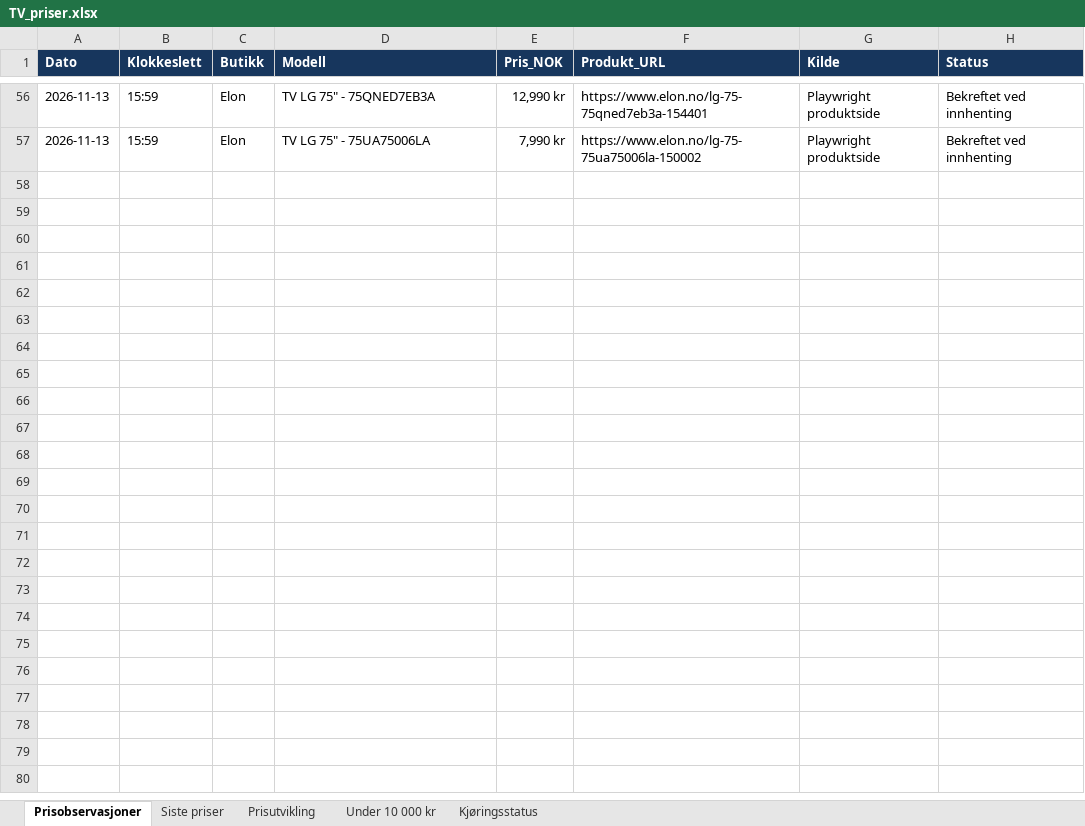
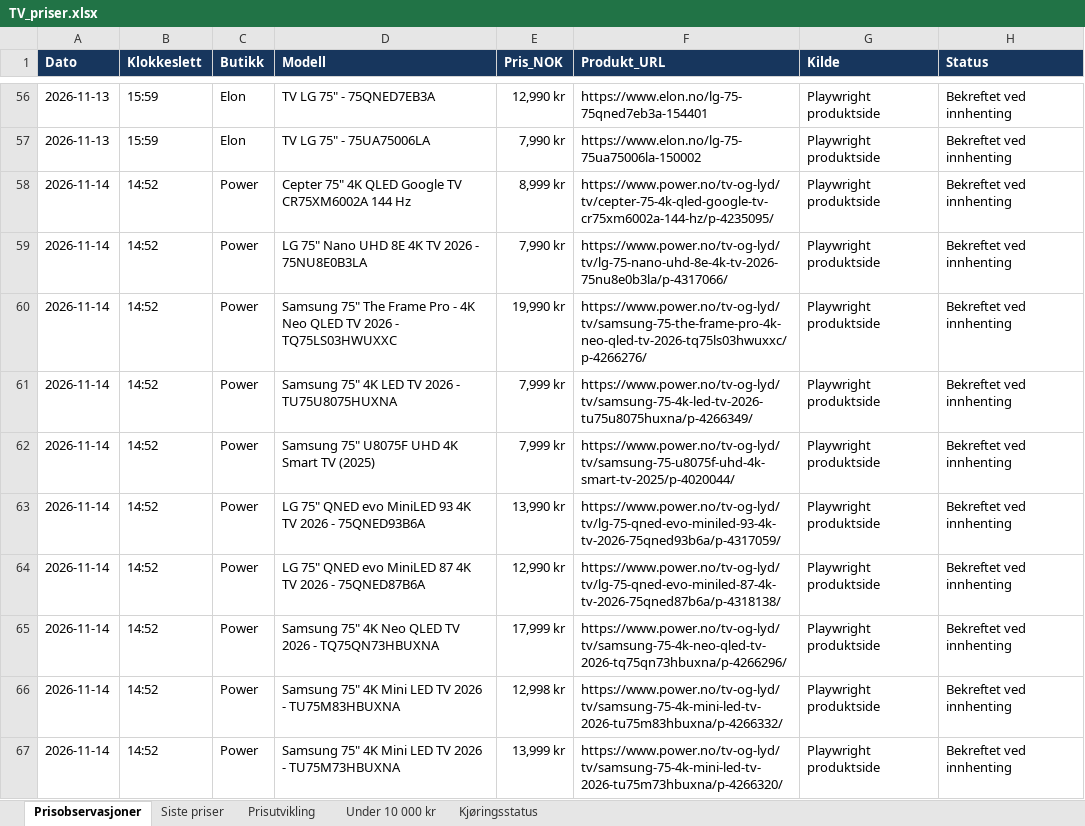
Before and after one commit to roxha/tv_priser, an Excel workbook: data/TV_priser.xlsx, sheet Prisobservasjoner, drawn as a sheet; only a part is shown, gaps mark what is left out; values as stored, in another font and other column widths than the file's, no borders; the diff covers the shown part only; the diff names each change by its address in the sheet, - before the commit and + after, or states it on an @@ line.

```diff
--- a/data/TV_priser.xlsx (sheet Prisobservasjoner)
+++ b/data/TV_priser.xlsx (sheet Prisobservasjoner)
+row 58: 2026-11-14 | 14:52 | Power | Cepter 75" 4K QLED Google TV CR75XM6002A 144 Hz | 8,999 kr | https://www.power.no/tv-og-lyd/tv/cepter-75-4k-qled-google-tv-cr75xm6002a-144-hz/p-4235095/ | Playwright produktside | Bekreftet ved innhenting
+row 59: 2026-11-14 | 14:52 | Power | LG 75" Nano UHD 8E 4K TV 2026 - 75NU8E0B3LA | 7,990 kr | https://www.power.no/tv-og-lyd/tv/lg-75-nano-uhd-8e-4k-tv-2026-75nu8e0b3la/p-4317066/ | Playwright produktside | Bekreftet ved innhenting
+row 60: 2026-11-14 | 14:52 | Power | Samsung 75" The Frame Pro - 4K Neo QLED TV 2026 - TQ75LS03HWUXXC | 19,990 kr | https://www.power.no/tv-og-lyd/tv/samsung-75-the-frame-pro-4k-neo-qled-tv-2026-tq75ls03hwuxxc/p-4266276/ | Playwright produktside | Bekreftet ved innhenting
+row 61: 2026-11-14 | 14:52 | Power | Samsung 75" 4K LED TV 2026 - TU75U8075HUXNA | 7,999 kr | https://www.power.no/tv-og-lyd/tv/samsung-75-4k-led-tv-2026-tu75u8075huxna/p-4266349/ | Playwright produktside | Bekreftet ved innhenting
+row 62: 2026-11-14 | 14:52 | Power | Samsung 75" U8075F UHD 4K Smart TV (2025) | 7,999 kr | https://www.power.no/tv-og-lyd/tv/samsung-75-u8075f-uhd-4k-smart-tv-2025/p-4020044/ | Playwright produktside | Bekreftet ved innhenting
+row 63: 2026-11-14 | 14:52 | Power | LG 75" QNED evo MiniLED 93 4K TV 2026 - 75QNED93B6A | 13,990 kr | https://www.power.no/tv-og-lyd/tv/lg-75-qned-evo-miniled-93-4k-tv-2026-75qned93b6a/p-4317059/ | Playwright produktside | Bekreftet ved innhenting
+row 64: 2026-11-14 | 14:52 | Power | LG 75" QNED evo MiniLED 87 4K TV 2026 - 75QNED87B6A | 12,990 kr | https://www.power.no/tv-og-lyd/tv/lg-75-qned-evo-miniled-87-4k-tv-2026-75qned87b6a/p-4318138/ | Playwright produktside | Bekreftet ved innhenting
+row 65: 2026-11-14 | 14:52 | Power | Samsung 75" 4K Neo QLED TV 2026 - TQ75QN73HBUXNA | 17,999 kr | https://www.power.no/tv-og-lyd/tv/samsung-75-4k-neo-qled-tv-2026-tq75qn73hbuxna/p-4266296/ | Playwright produktside | Bekreftet ved innhenting
+row 66: 2026-11-14 | 14:52 | Power | Samsung 75" 4K Mini LED TV 2026 - TU75M83HBUXNA | 12,998 kr | https://www.power.no/tv-og-lyd/tv/samsung-75-4k-mini-led-tv-2026-tu75m83hbuxna/p-4266332/ | Playwright produktside | Bekreftet ved innhenting
+row 67: 2026-11-14 | 14:52 | Power | Samsung 75" 4K Mini LED TV 2026 - TU75M73HBUXNA | 13,999 kr | https://www.power.no/tv-og-lyd/tv/samsung-75-4k-mini-led-tv-2026-tu75m73hbuxna/p-4266320/ | Playwright produktside | Bekreftet ved innhenting
```
Also changed, not shown: 18 added rows elsewhere in this sheet, sheet Siste priser, sheet Under 10 000 kr, sheet Prisutvikling, charts or pictures, 2 other files.
